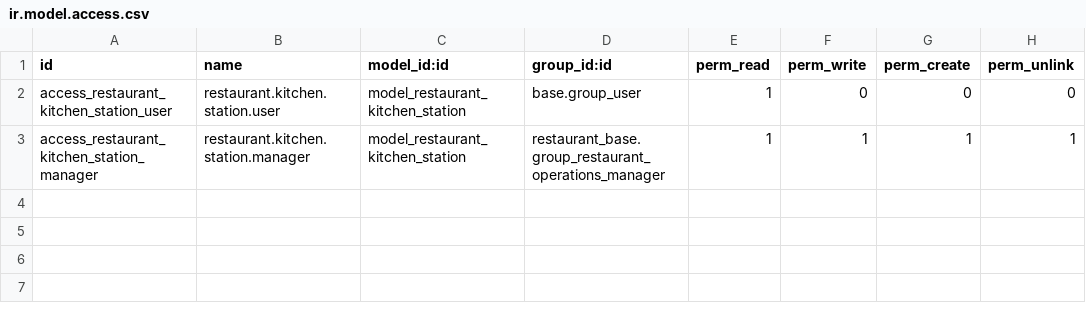
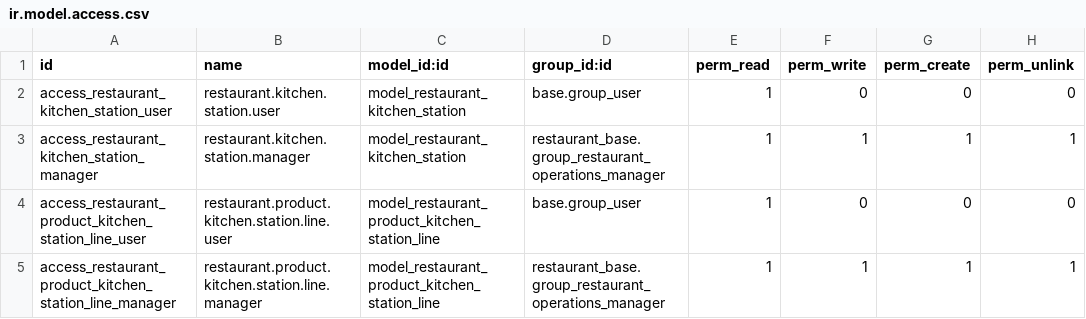
Before and after one commit to StevenBahaa/restaurant_system, a CSV file: custom_addons/restaurant_kitchen/security/ir.model.access.csv, drawn as a sheet.

Commit message:
feat(restaurant_kitchen): implement UC-10 Step 2 - product kitchen station assignment lines

```diff
--- a/custom_addons/restaurant_kitchen/security/ir.model.access.csv
+++ b/custom_addons/restaurant_kitchen/security/ir.model.access.csv
@@ -3 +3,3 @@ access_restaurant_kitchen_station_user,restaurant.kitchen.station.user,model_res
 access_restaurant_kitchen_station_manager,restaurant.kitchen.station.manager,model_restaurant_kitchen_station,restaurant_base.group_restaurant_operations_manager,1,1,1,1
+access_restaurant_product_kitchen_station_line_user,restaurant.product.kitchen.station.line.user,model_restaurant_product_kitchen_station_line,base.group_user,1,0,0,0
+access_restaurant_product_kitchen_station_line_manager,restaurant.product.kitchen.station.line.manager,model_restaurant_product_kitchen_station_line,restaurant_base.group_restaurant_operations_manager,1,1,1,1
```
Also changed, not shown: 6 other files.
